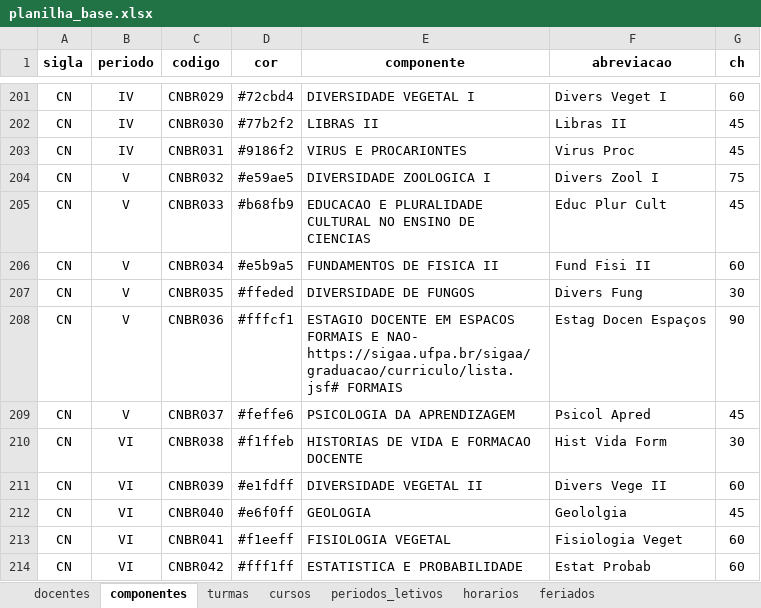
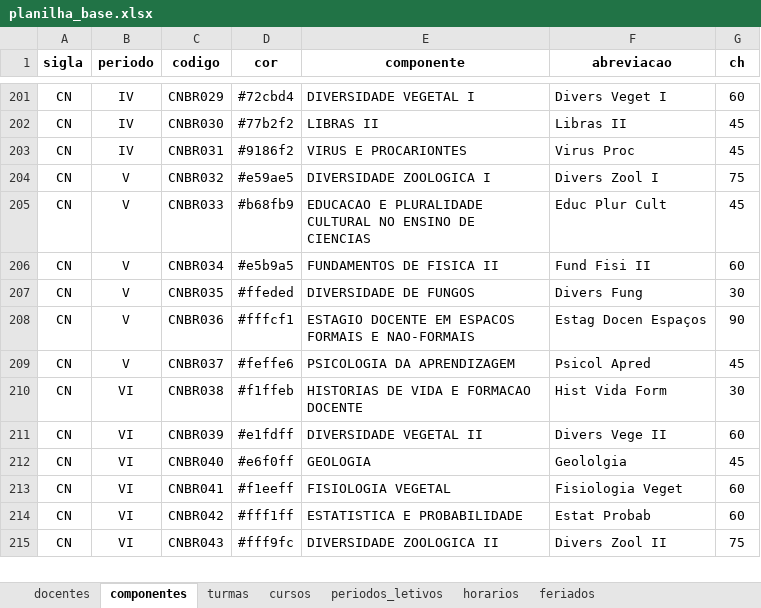
Before and after one commit to astuciasnor/gestor-iecos, an Excel workbook: dados/planilha_base.xlsx, sheet componentes, drawn as a sheet; only a part is shown, gaps mark what is left out; the shorter side is filled out with more unchanged rows; values as stored, in another font and other column widths than the file's, no borders; the diff names each change by its address in the sheet, - before the commit and + after, or states it on an @@ line.

```diff
--- a/dados/planilha_base.xlsx (sheet componentes)
+++ b/dados/planilha_base.xlsx (sheet componentes)
-E208 (componente): …FORMAIS E NAO- https://sigaa.ufpa.br/sigaa/graduacao/curriculo/lista.jsf# FORMAIS
+E208 (componente): …FORMAIS E NAO-FORMAIS
```
Also changed, not shown: 3 other files.
